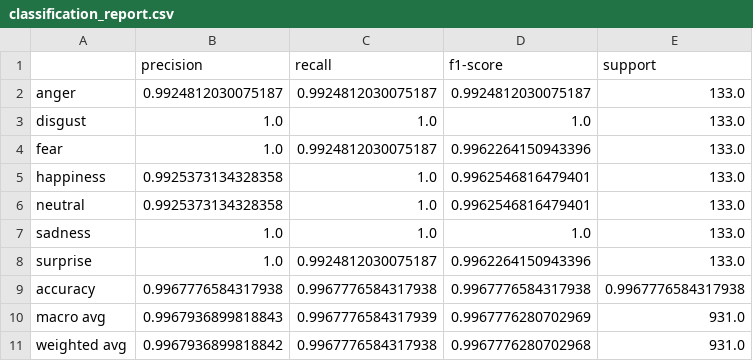
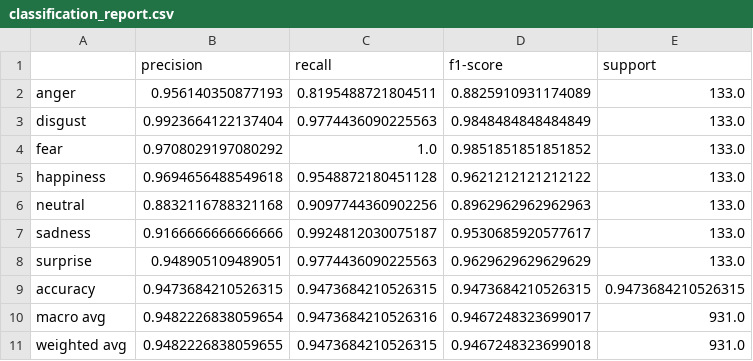
Before and after one commit to savioshaju/Multimodal-Emotion-Recognition, a CSV file: results/fusion_pipeline/results/classification_report.csv, drawn as a sheet.

```diff
--- a/results/fusion_pipeline/results/classification_report.csv
+++ b/results/fusion_pipeline/results/classification_report.csv
@@ -1,11 +1,11 @@
 ,precision,recall,f1-score,support
-anger,0.9924812030075187,0.9924812030075187,0.9924812030075187,133.0
-disgust,1.0,1.0,1.0,133.0
-fear,1.0,0.9924812030075187,0.9962264150943396,133.0
-happiness,0.9925373134328358,1.0,0.9962546816479401,133.0
-neutral,0.9925373134328358,1.0,0.9962546816479401,133.0
-sadness,1.0,1.0,1.0,133.0
-surprise,1.0,0.9924812030075187,0.9962264150943396,133.0
-accuracy,0.9967776584317938,0.9967776584317938,0.9967776584317938,0.9967776584317938
-macro avg,0.9967936899818843,0.9967776584317939,0.9967776280702969,931.0
-weighted avg,0.9967936899818842,0.9967776584317938,0.9967776280702968,931.0
+anger,0.956140350877193,0.8195488721804511,0.8825910931174089,133.0
+disgust,0.9923664122137404,0.9774436090225563,0.9848484848484849,133.0
+fear,0.9708029197080292,1.0,0.9851851851851852,133.0
+happiness,0.9694656488549618,0.9548872180451128,0.9621212121212122,133.0
+neutral,0.8832116788321168,0.9097744360902256,0.8962962962962963,133.0
+sadness,0.9166666666666666,0.9924812030075187,0.9530685920577617,133.0
+surprise,0.948905109489051,0.9774436090225563,0.9629629629629629,133.0
+accuracy,0.9473684210526315,0.9473684210526315,0.9473684210526315,0.9473684210526315
+macro avg,0.9482226838059654,0.9473684210526316,0.9467248323699017,931.0
+weighted avg,0.9482226838059655,0.9473684210526315,0.9467248323699018,931.0
```
Also changed, not shown: results/fusion_pipeline/metrics/training_metrics.csv, results/fusion_pipeline/results/confusion_matrix.csv, 14 other files.
